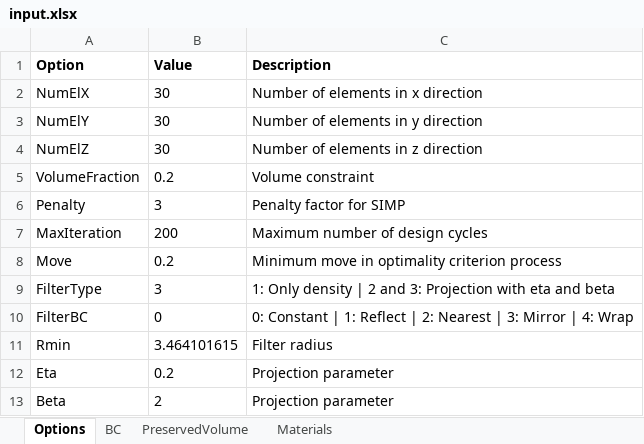
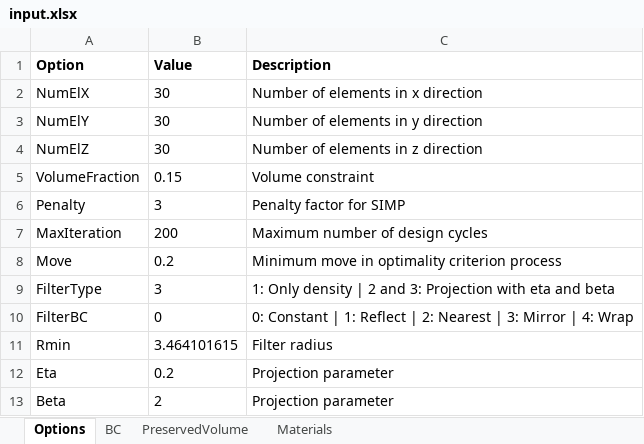
Before and after one commit to abolfazl-ai/topology-optimization, an Excel workbook: 3d/input.xlsx, sheet Options, drawn as a sheet; values as stored, in another font and other column widths than the file's, no borders; the diff names each change by its address in the sheet, - before the commit and + after, or states it on an @@ line.

```diff
--- a/3d/input.xlsx (sheet Options)
+++ b/3d/input.xlsx (sheet Options)
-B5 (Value): 0.2
+B5 (Value): 0.15
```
Also changed, not shown: 10 other files.
